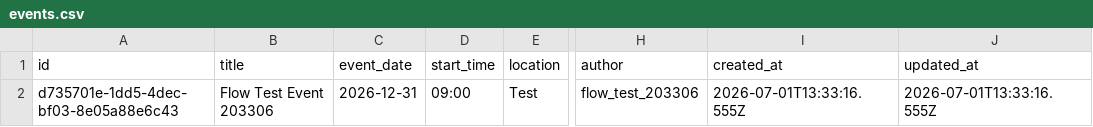
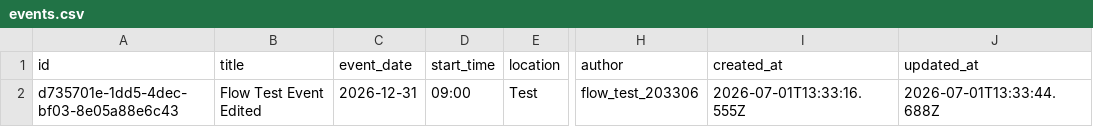
Before and after one commit to boasnirut/np, a CSV file: data/events.csv, drawn as a sheet; only a part is shown, gaps mark what is left out; the diff names each change by its address in the sheet, - before the commit and + after, or states it on an @@ line.

Commit message:
แก้ไขกิจกรรม: Flow Test Event Edited

```diff
--- a/data/events.csv
+++ b/data/events.csv
-B2 (title): Flow Test Event 203306
+B2 (title): Flow Test Event Edited
-J2 (updated_at): 2026-07-01T13:33:16.555Z
+J2 (updated_at): 2026-07-01T13:33:44.688Z
```
